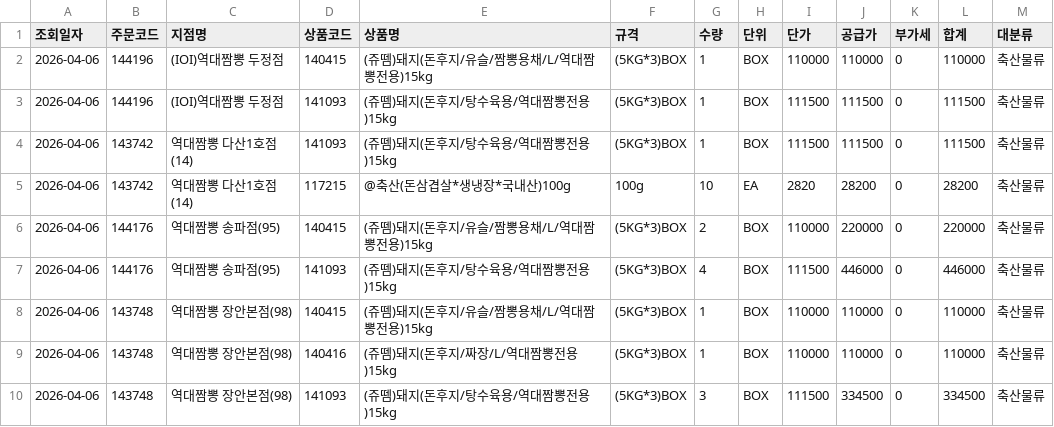
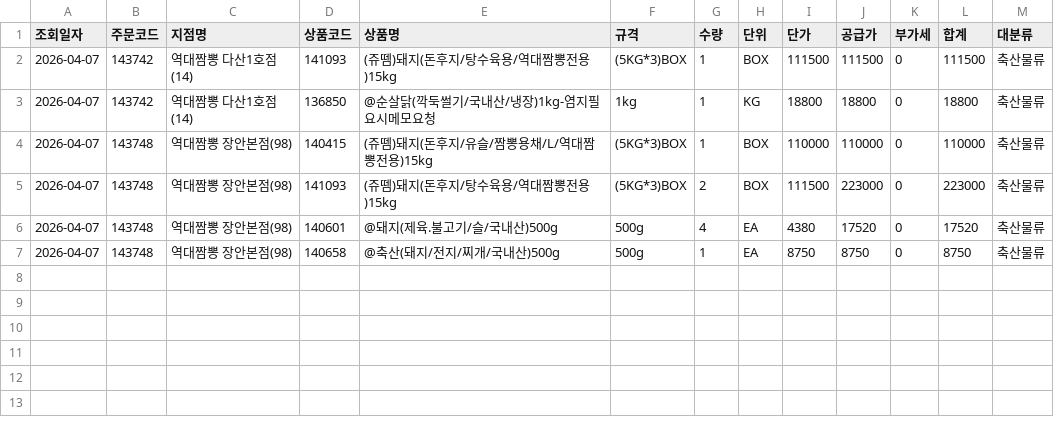
Before and after one commit to dampd21/Sajodaerim, a CSV file: output/by_category/축산물류.csv, drawn as a sheet.

```diff
--- a/output/by_category/축산물류.csv
+++ b/output/by_category/축산물류.csv
@@ -1,10 +1,7 @@
 조회일자,주문코드,지점명,상품코드,상품명,규격,수량,단위,단가,공급가,부가세,합계,대분류
-2026-04-06,144196,(IOI)역대짬뽕 두정점,140415,(쥬뗌)돼지(돈후지/유슬/짬뽕용채/L/역대짬뽕전용)15kg,(5KG*3)BOX,1,BOX,110000,110000,0,110000,축산물류
-2026-04-06,144196,(IOI)역대짬뽕 두정점,141093,(쥬뗌)돼지(돈후지/탕수육용/역대짬뽕전용)15kg,(5KG*3)BOX,1,BOX,111500,111500,0,111500,축산물류
-2026-04-06,143742,역대짬뽕 다산1호점(14),141093,(쥬뗌)돼지(돈후지/탕수육용/역대짬뽕전용)15kg,(5KG*3)BOX,1,BOX,111500,111500,0,111500,축산물류
-2026-04-06,143742,역대짬뽕 다산1호점(14),117215,@축산(돈삼겹살*생냉장*국내산)100g,100g,10,EA,2820,28200,0,28200,축산물류
-2026-04-06,144176,역대짬뽕 송파점(95),140415,(쥬뗌)돼지(돈후지/유슬/짬뽕용채/L/역대짬뽕전용)15kg,(5KG*3)BOX,2,BOX,110000,220000,0,220000,축산물류
-2026-04-06,144176,역대짬뽕 송파점(95),141093,(쥬뗌)돼지(돈후지/탕수육용/역대짬뽕전용)15kg,(5KG*3)BOX,4,BOX,111500,446000,0,446000,축산물류
-2026-04-06,143748,역대짬뽕 장안본점(98),140415,(쥬뗌)돼지(돈후지/유슬/짬뽕용채/L/역대짬뽕전용)15kg,(5KG*3)BOX,1,BOX,110000,110000,0,110000,축산물류
-2026-04-06,143748,역대짬뽕 장안본점(98),140416,(쥬뗌)돼지(돈후지/짜장/L/역대짬뽕전용)15kg,(5KG*3)BOX,1,BOX,110000,110000,0,110000,축산물류
-2026-04-06,143748,역대짬뽕 장안본점(98),141093,(쥬뗌)돼지(돈후지/탕수육용/역대짬뽕전용)15kg,(5KG*3)BOX,3,BOX,111500,334500,0,334500,축산물류
+2026-04-07,143742,역대짬뽕 다산1호점(14),141093,(쥬뗌)돼지(돈후지/탕수육용/역대짬뽕전용)15kg,(5KG*3)BOX,1,BOX,111500,111500,0,111500,축산물류
+2026-04-07,143742,역대짬뽕 다산1호점(14),136850,@순살닭(깍둑썰기/국내산/냉장)1kg-염지필요시메모요청,1kg,1,KG,18800,18800,0,18800,축산물류
+2026-04-07,143748,역대짬뽕 장안본점(98),140415,(쥬뗌)돼지(돈후지/유슬/짬뽕용채/L/역대짬뽕전용)15kg,(5KG*3)BOX,1,BOX,110000,110000,0,110000,축산물류
+2026-04-07,143748,역대짬뽕 장안본점(98),141093,(쥬뗌)돼지(돈후지/탕수육용/역대짬뽕전용)15kg,(5KG*3)BOX,2,BOX,111500,223000,0,223000,축산물류
+2026-04-07,143748,역대짬뽕 장안본점(98),140601,@돼지(제육.불고기/슬/국내산)500g,500g,4,EA,4380,17520,0,17520,축산물류
+2026-04-07,143748,역대짬뽕 장안본점(98),140658,@축산(돼지/전지/찌개/국내산)500g,500g,1,EA,8750,8750,0,8750,축산물류
```
Also changed, not shown: output/by_category/농산물류.csv, output/by_category/수산물류.csv, 8 other files.
